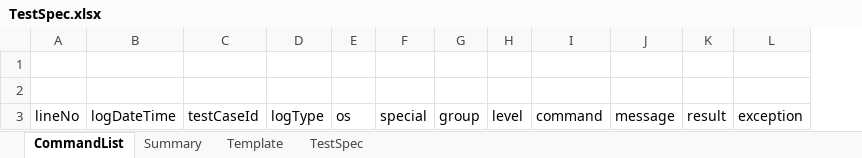
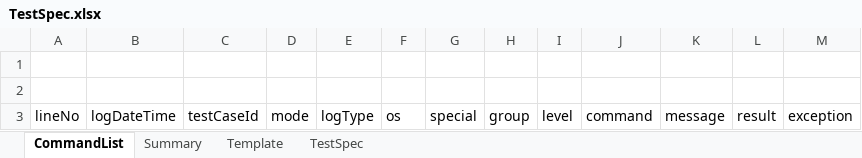
Before and after one commit to ldi-github/shirates-core, an Excel workbook: src/main/resources/ja/TestSpec.xlsx, sheet CommandList, drawn as a sheet; values as stored, in another font and other column widths than the file's, no borders; the diff names each change by its address in the sheet, - before the commit and + after, or states it on an @@ line.

```diff
--- a/src/main/resources/ja/TestSpec.xlsx (sheet CommandList)
+++ b/src/main/resources/ja/TestSpec.xlsx (sheet CommandList)
+column D, row 3: mode
```
Also changed, not shown: sheet TestSpec, sheet Template, src/main/resources/TestSpec.xlsx, 31 other files.
